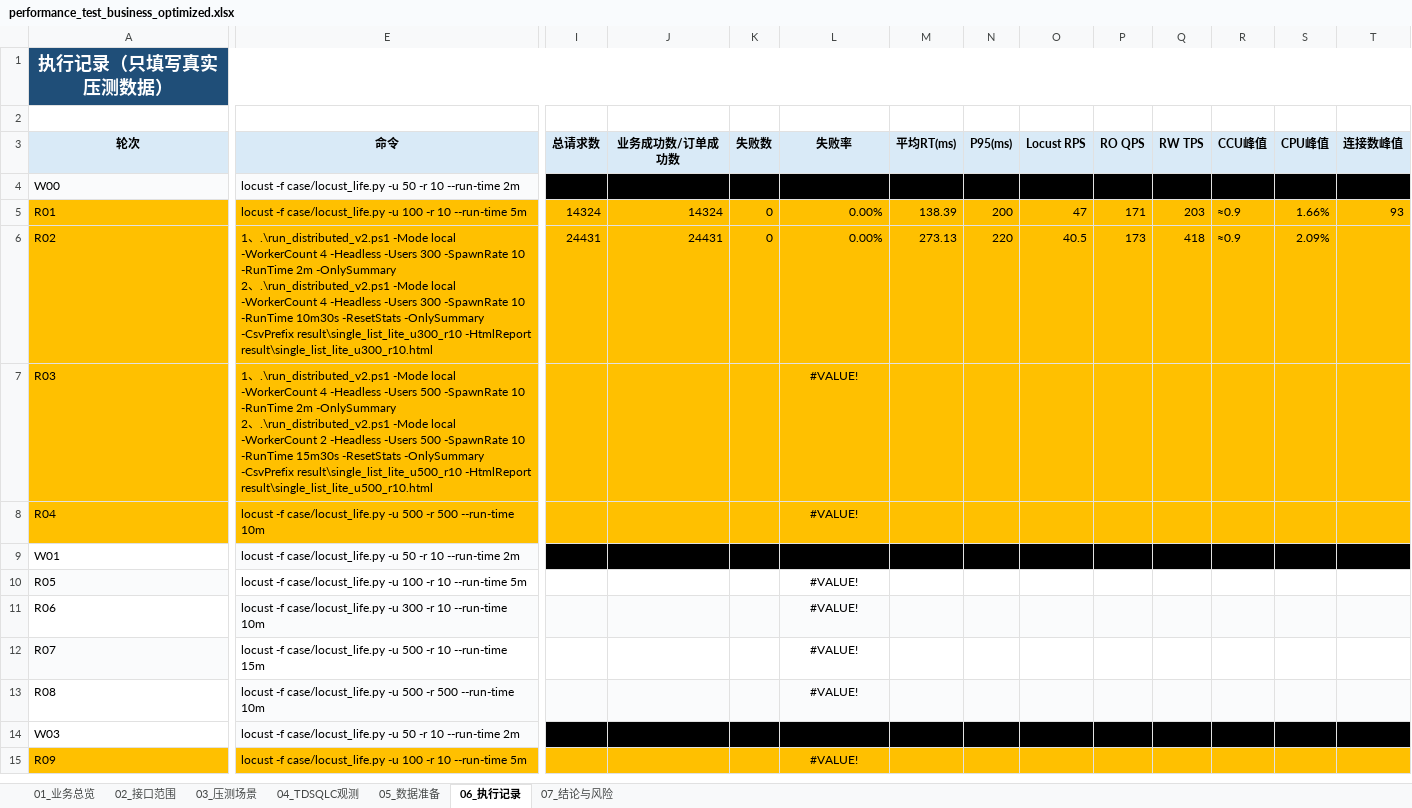
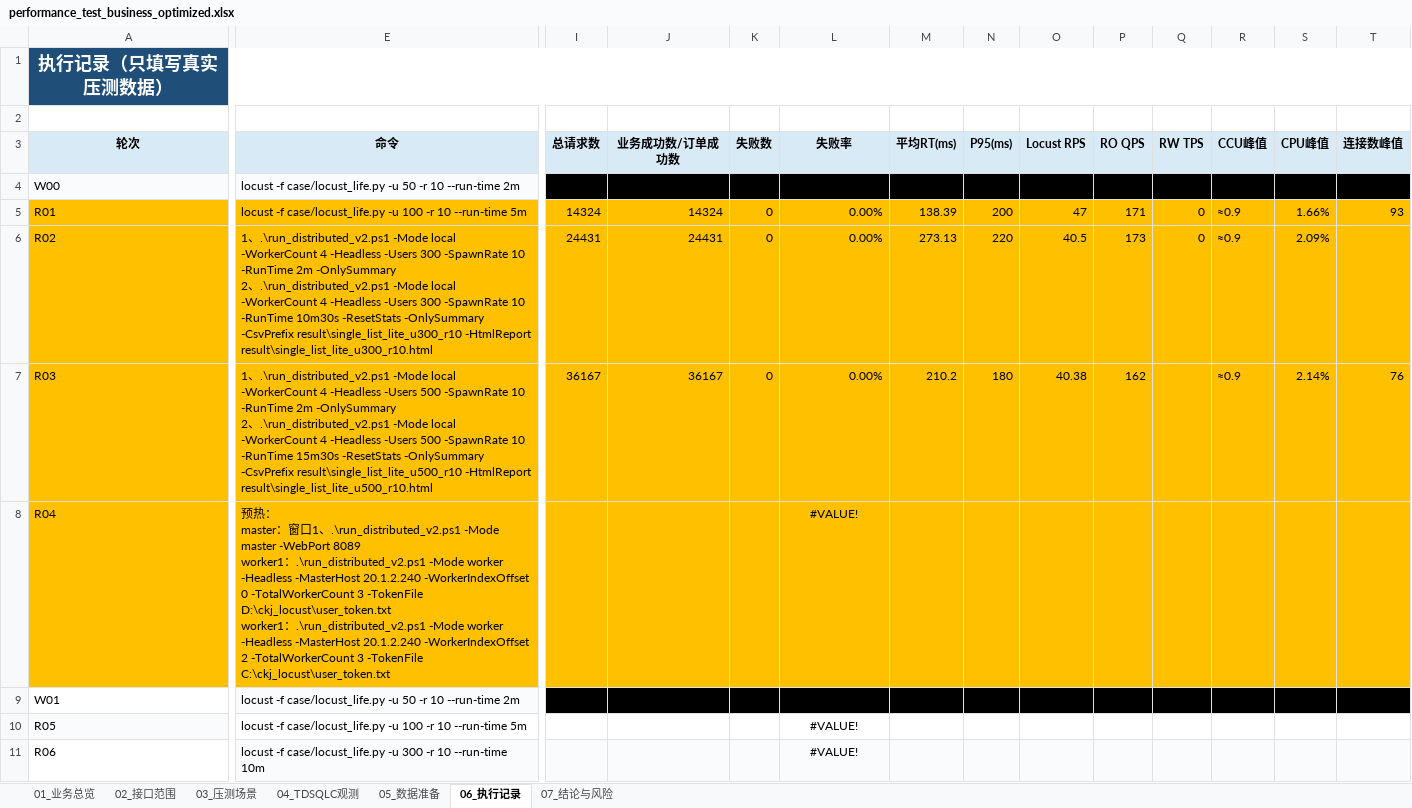
Before and after one commit to LAM1107/ckj_locust, an Excel workbook: performance_test_business_optimized.xlsx, sheet 06_执行记录, drawn as a sheet; only a part is shown, gaps mark what is left out; the shorter side is filled out with more unchanged rows; values as stored, in another font and other column widths than the file's, no borders; charts and pictures and conditional formats not drawn; ↵ is a line break in a cell; the diff names each change by its address in the sheet, - before the commit and + after, or states it on an @@ line.

```diff
--- a/performance_test_business_optimized.xlsx (sheet 06_执行记录)
+++ b/performance_test_business_optimized.xlsx (sheet 06_执行记录)
-Q5 (RW TPS): 203
+Q5 (RW TPS): 0
-Q6 (RW TPS): 418
+Q6 (RW TPS): 0
-E7 (命令): …local -WorkerCount 2 -Headless -Users…
+E7 (命令): …local -WorkerCount 4 -Headless -Users…
-I7 (总请求数): (empty)
+I7 (总请求数): 36167
-J7 (业务成功数/订单成功数): (empty)
+J7 (业务成功数/订单成功数): 36167
-K7 (失败数): (empty)
+K7 (失败数): 0
-L7 (失败率): #VALUE!
+L7 (失败率): 0.00%
-L7 alignment: center
+L7 alignment: right
-M7 (平均RT(ms)): (empty)
+M7 (平均RT(ms)): 210.2
-N7 (P95(ms)): (empty)
+N7 (P95(ms)): 180
-O7 (Locust RPS): (empty)
+O7 (Locust RPS): 40.38
-P7 (RO QPS): (empty)
+P7 (RO QPS): 162
-R7 (CCU峰值): (empty)
+R7 (CCU峰值): ≈0.9
-S7 (CPU峰值): (empty)
+S7 (CPU峰值): 2.14%
-T7 (连接数峰值): (empty)
+T7 (连接数峰值): 76
-E8 (命令): locust -f case/locust_life.py -u 500 -r 500 --run-time 10m
+E8 (命令): 预热： ↵ master：窗口1、.\run_distributed_v2.ps1 -Mode master -WebPort 8089 ↵ worker1：.\run_distributed_v2.ps1 -Mode worker -Headless -MasterHost 20.1.2.240 -WorkerIndexOffset 0 -TotalWorkerCount 3 -TokenFile D:\ckj_locust\user_token.txt ↵ worker1：.\run_distributed_v2.ps1 -Mode worker -Headless -MasterHost 20.1.2.240 -WorkerIndexOffset 2 -TotalWorkerCount 3 -TokenFile C:\ckj_locust\user_token.txt
```
Also changed, not shown: charts or pictures, 1 other file.
